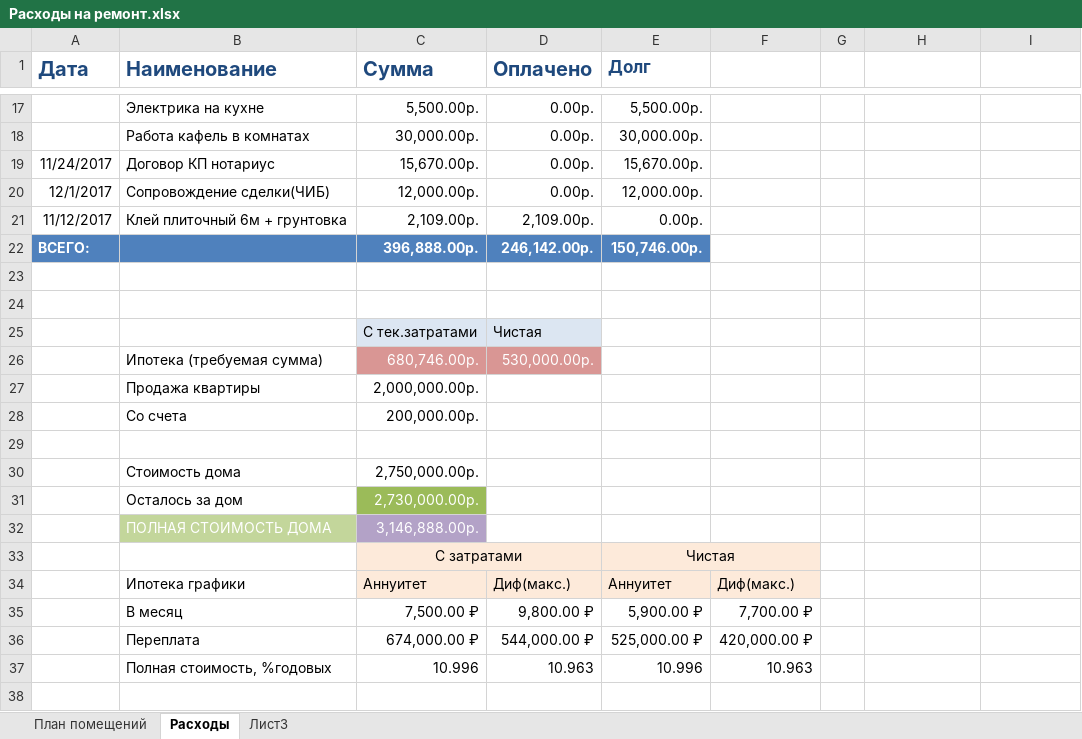
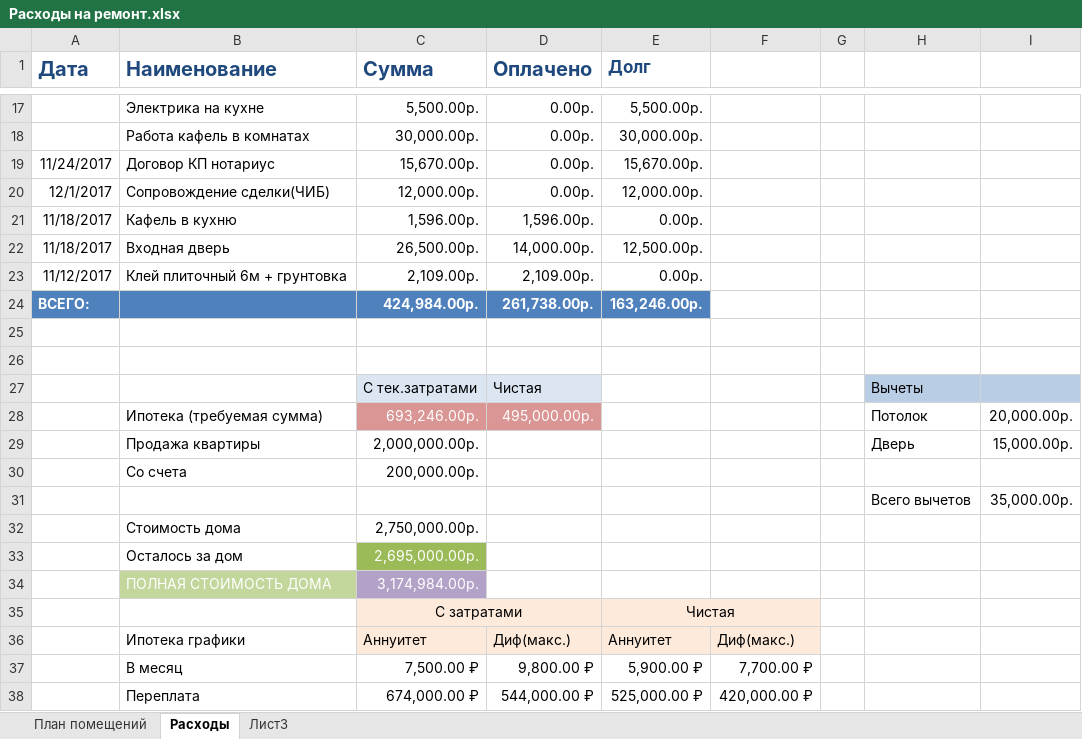
Before and after one commit to AlekseyGo/HouseProject, an Excel workbook: Татьяничевой 25/Расходы на ремонт.xlsx, sheet Расходы, drawn as a sheet; only a part is shown, gaps mark what is left out; the shorter side is filled out with more unchanged rows; values as stored, in another font and other column widths than the file's, no borders; addresses are those after the commit; the diff names each change by its address in the sheet, - before the commit and + after, or states it on an @@ line.

Commit message:
222

```diff
--- a/Татьяничевой 25/Расходы на ремонт.xlsx (sheet Расходы)
+++ b/Татьяничевой 25/Расходы на ремонт.xlsx (sheet Расходы)
+row 21: 11/18/2017 | Кафель в кухню | 1,596.00р. | 1,596.00р. | 0.00р.
+row 22: 11/18/2017 | Входная дверь | 26,500.00р. | 14,000.00р. | 12,500.00р.
-C24 (Сумма): 396,888.00р.
+C24 (Сумма): 424,984.00р.
-D24 (Оплачено): 246,142.00р.
+D24 (Оплачено): 261,738.00р.
-E24 (Долг): 150,746.00р.
+E24 (Долг): 163,246.00р.
-H27: (empty)
+H27: Вычеты
-H27:I27 fill: none
+H27:I27 fill: #B9CDE5
-C28 (Сумма): 680,746.00р.
+C28 (Сумма): 693,246.00р.
-D28 (Оплачено): 530,000.00р.
+D28 (Оплачено): 495,000.00р.
-H28: (empty)
+H28: Потолок
-I28: (empty)
+I28: 20,000.00р.
-H29: (empty)
+H29: Дверь
-I29: (empty)
+I29: 15,000.00р.
-row 31: (empty)
+row 31:  |  |  |  |  |  |  | Всего вычетов | 35,000.00р.
-C33 (Сумма): 2,730,000.00р.
+C33 (Сумма): 2,695,000.00р.
-C34 (Сумма): 3,146,888.00р.
+C34 (Сумма): 3,174,984.00р.
```
Also changed, not shown: formulas that keep their value.
